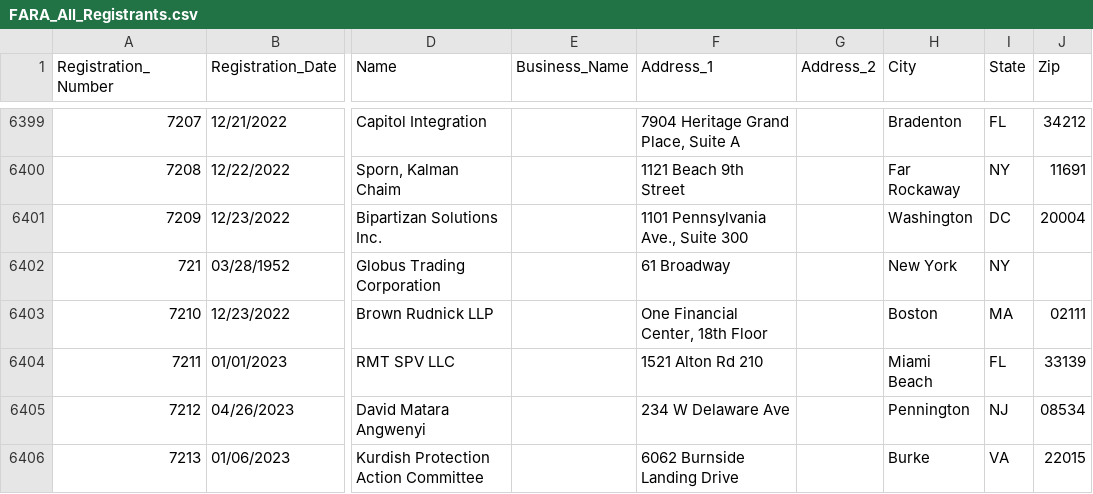
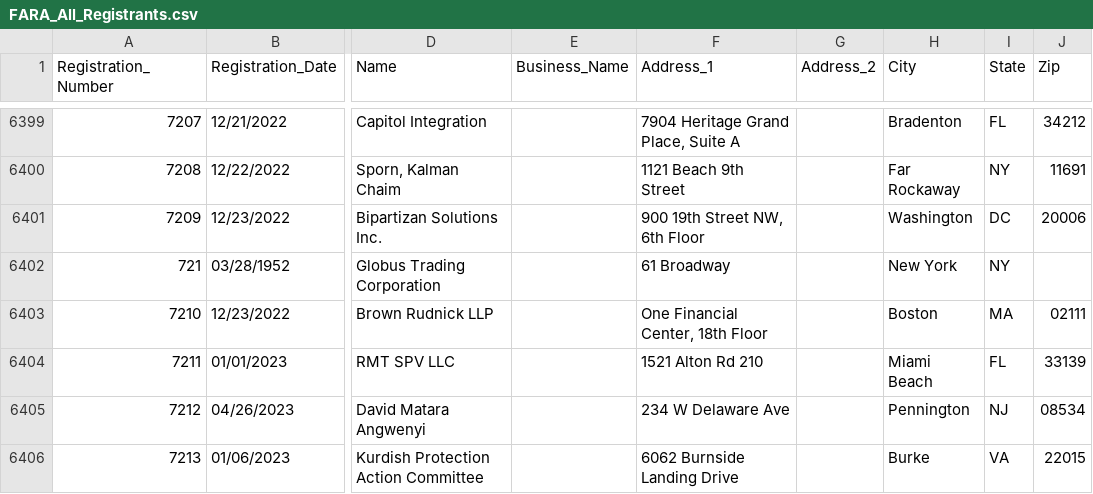
Before and after one commit to simonw/fara-history, a CSV file: FARA_All_Registrants.csv, drawn as a sheet; only a part is shown, gaps mark what is left out; the diff names each change by its address in the sheet, - before the commit and + after, or states it on an @@ line.

Commit message:
1 row changed
  Registration_Number: 7209
    Address_1: "1101 Pennsylvania Ave., Suite 300" => "900 19th Street NW, 6th Floor"
    Zip: "20004" => "20006"

[skip ci]

```diff
--- a/FARA_All_Registrants.csv
+++ b/FARA_All_Registrants.csv
-F6401 (Address_1): 1101 Pennsylvania Ave., Suite 300
+F6401 (Address_1): 900 19th Street NW, 6th Floor
-J6401 (Zip): 20004
+J6401 (Zip): 20006
```
